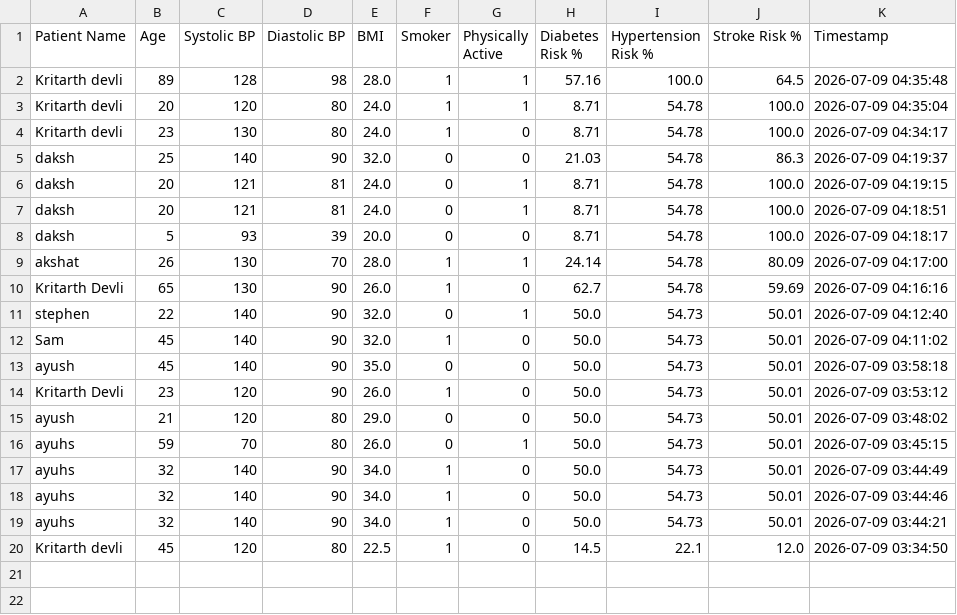
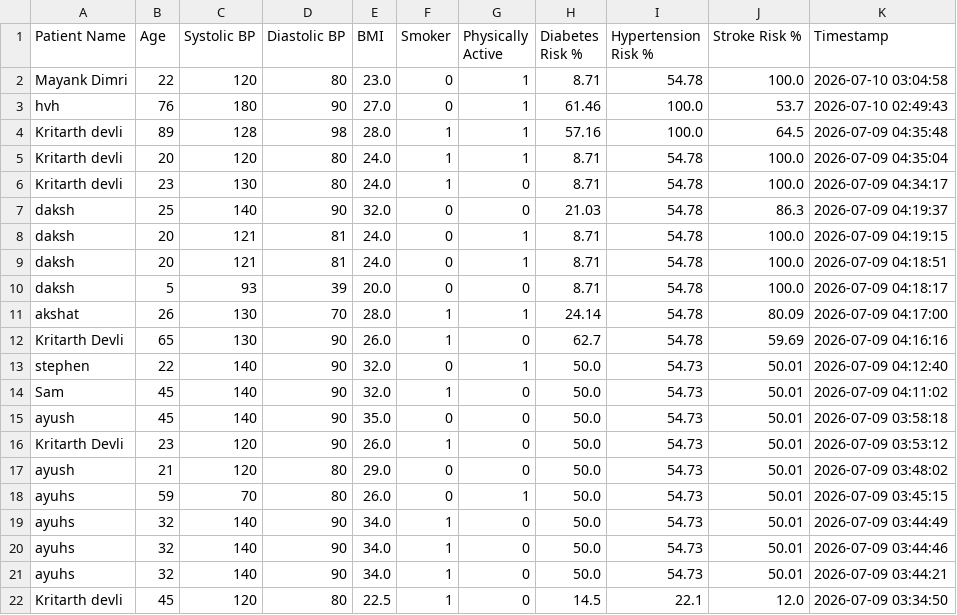
Before and after one commit to KritarthDevli/health-risk-predictor, a CSV file: patient_records_log.csv, drawn as a sheet.

```diff
--- a/patient_records_log.csv
+++ b/patient_records_log.csv
@@ -1,2 +1,4 @@
 Patient Name,Age,Systolic BP,Diastolic BP,BMI,Smoker,Physically Active,Diabetes Risk %,Hypertension Risk %,Stroke Risk %,Timestamp
+Mayank Dimri,22,120,80,23.0,0,1,8.71,54.78,100.0,2026-07-10 03:04:58
+hvh,76,180,90,27.0,0,1,61.46,100.0,53.7,2026-07-10 02:49:43
 Kritarth devli,89,128,98,28.0,1,1,57.16,100.0,64.5,2026-07-09 04:35:48
```
Also changed, not shown: 3 other files.
